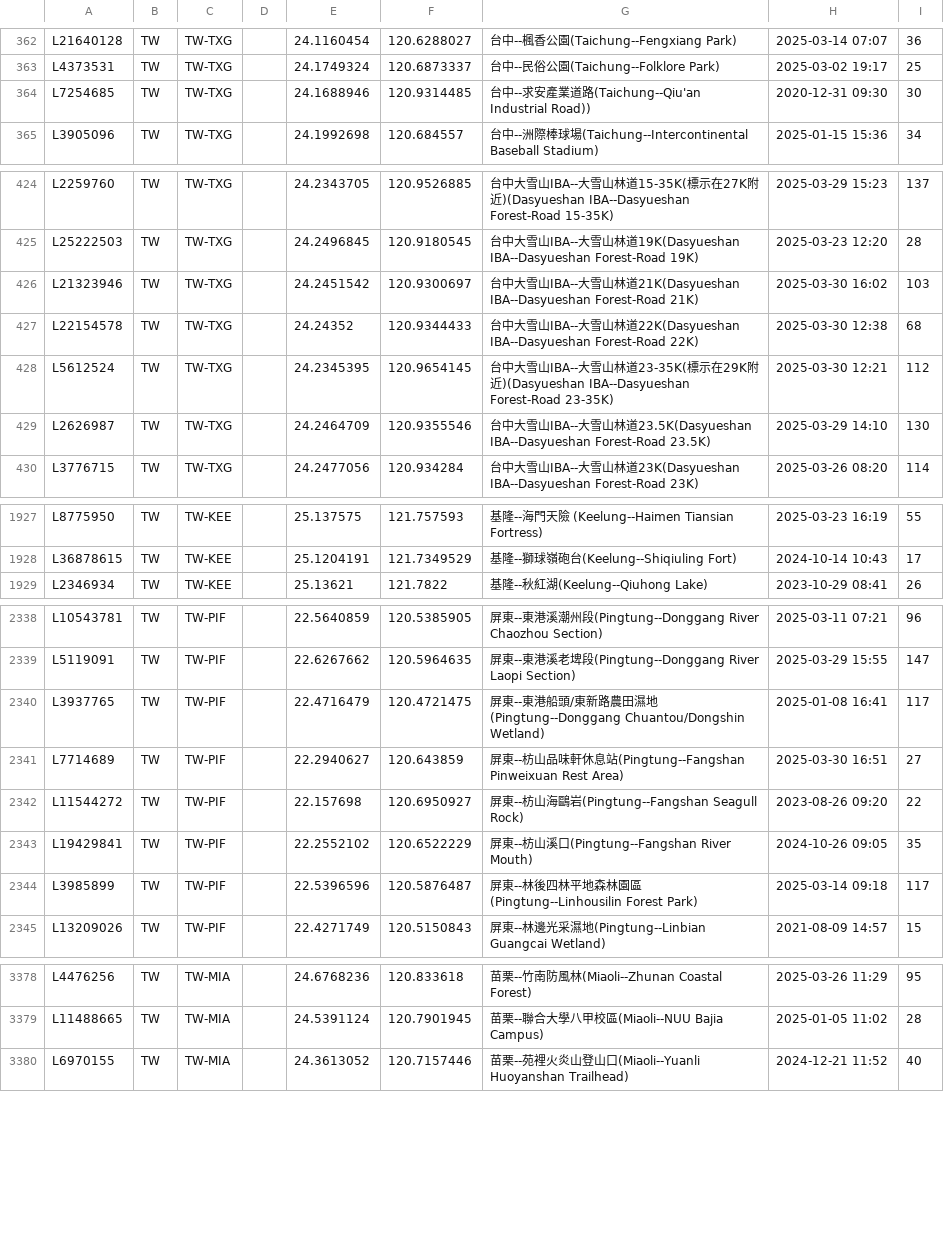
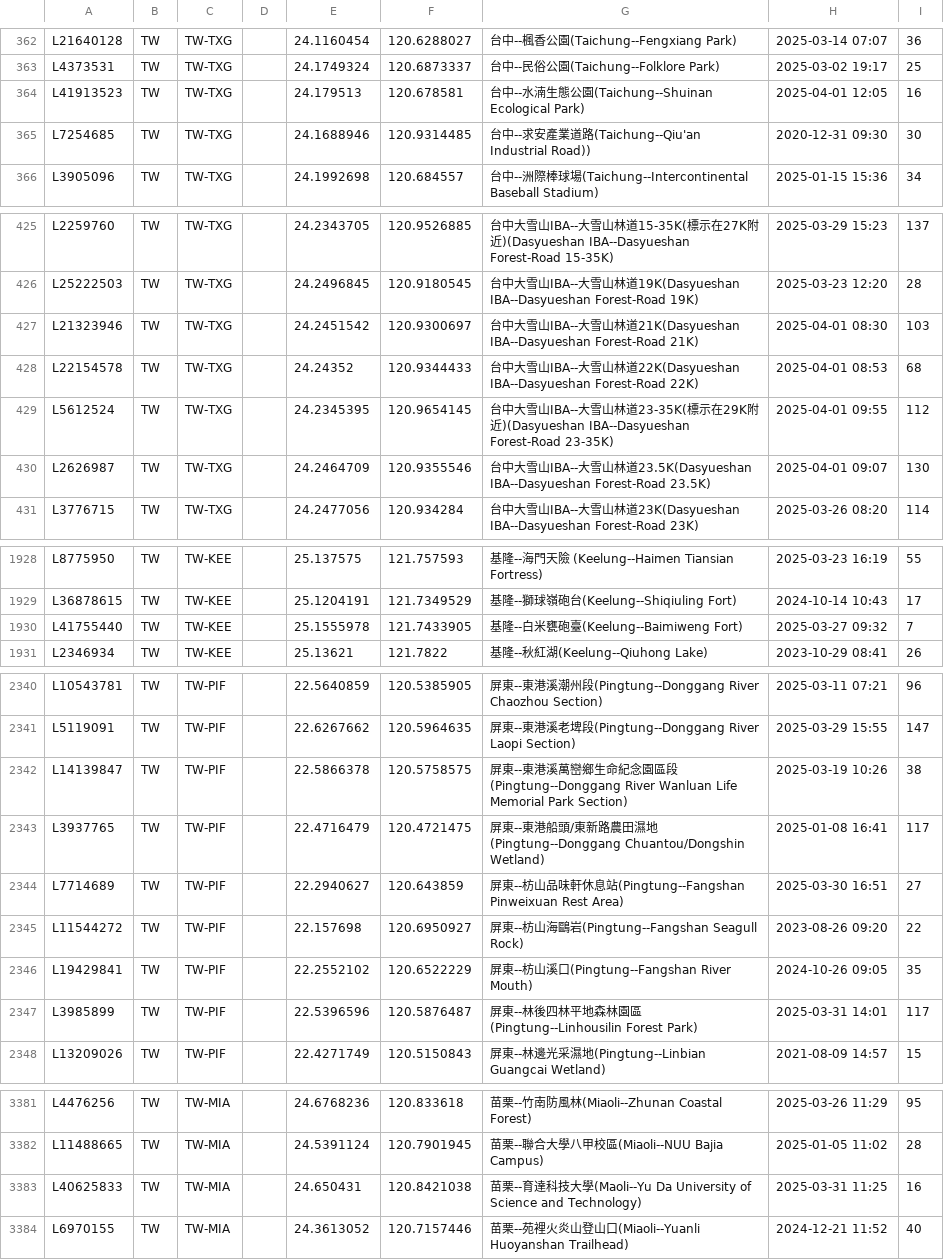
Before and after one commit to siansiansu/ebird-data, a CSV file: csv/taiwan_region.csv, drawn as a sheet; only a part is shown, gaps mark what is left out; the diff covers the shown part only.

Commit message:
Auto update data

```diff
--- a/csv/taiwan_region.csv
+++ b/csv/taiwan_region.csv
@@ -363,2 +363,3 @@ L21640128,TW,TW-TXG,,24.1160454,120.6288027,台中--楓香公園(Taichung--Fengx
 L4373531,TW,TW-TXG,,24.1749324,120.6873337,台中--民俗公園(Taichung--Folklore Park),2025-03-02 19:17,25
+L41913523,TW,TW-TXG,,24.179513,120.678581,台中--水湳生態公園(Taichung--Shuinan Ecological Park),2025-04-01 12:05,16
 L7254685,TW,TW-TXG,,24.1688946,120.9314485,台中--求安產業道路(Taichung--Qiu'an Industrial Road)),2020-12-31 09:30,30
@@ -425,6 +426,6 @@ L2259760,TW,TW-TXG,,24.2343705,120.9526885,台中大雪山IBA--大雪山林道15
 L25222503,TW,TW-TXG,,24.2496845,120.9180545,台中大雪山IBA--大雪山林道19K(Dasyueshan IBA--Dasyueshan Forest-Road 19K),2025-03-23 12:20,28
-L21323946,TW,TW-TXG,,24.2451542,120.9300697,台中大雪山IBA--大雪山林道21K(Dasyueshan IBA--Dasyueshan Forest-Road 21K),2025-03-30 16:02,103
-L22154578,TW,TW-TXG,,24.24352,120.9344433,台中大雪山IBA--大雪山林道22K(Dasyueshan IBA--Dasyueshan Forest-Road 22K),2025-03-30 12:38,68
-L5612524,TW,TW-TXG,,24.2345395,120.9654145,台中大雪山IBA--大雪山林道23-35K(標示在29K附近)(Dasyueshan IBA--Dasyueshan Forest-Road 23-35K),2025-03-30 12:21,112
-L2626987,TW,TW-TXG,,24.2464709,120.9355546,台中大雪山IBA--大雪山林道23.5K(Dasyueshan IBA--Dasyueshan Forest-Road 23.5K),2025-03-29 14:10,130
+L21323946,TW,TW-TXG,,24.2451542,120.9300697,台中大雪山IBA--大雪山林道21K(Dasyueshan IBA--Dasyueshan Forest-Road 21K),2025-04-01 08:30,103
+L22154578,TW,TW-TXG,,24.24352,120.9344433,台中大雪山IBA--大雪山林道22K(Dasyueshan IBA--Dasyueshan Forest-Road 22K),2025-04-01 08:53,68
+L5612524,TW,TW-TXG,,24.2345395,120.9654145,台中大雪山IBA--大雪山林道23-35K(標示在29K附近)(Dasyueshan IBA--Dasyueshan Forest-Road 23-35K),2025-04-01 09:55,112
+L2626987,TW,TW-TXG,,24.2464709,120.9355546,台中大雪山IBA--大雪山林道23.5K(Dasyueshan IBA--Dasyueshan Forest-Road 23.5K),2025-04-01 09:07,130
 L3776715,TW,TW-TXG,,24.2477056,120.934284,台中大雪山IBA--大雪山林道23K(Dasyueshan IBA--Dasyueshan Forest-Road 23K),2025-03-26 08:20,114
@@ -1928,2 +1929,3 @@ L8775950,TW,TW-KEE,,25.137575,121.757593,基隆--海門天險 (Keelung--Haimen T
 L36878615,TW,TW-KEE,,25.1204191,121.7349529,基隆--獅球嶺砲台(Keelung--Shiqiuling Fort),2024-10-14 10:43,17
+L41755440,TW,TW-KEE,,25.1555978,121.7433905,基隆--白米甕砲臺(Keelung--Baimiweng Fort),2025-03-27 09:32,7
 L2346934,TW,TW-KEE,,25.13621,121.7822,基隆--秋紅湖(Keelung--Qiuhong Lake),2023-10-29 08:41,26
@@ -2339,2 +2341,3 @@ L10543781,TW,TW-PIF,,22.5640859,120.5385905,屏東--東港溪潮州段(Pingtung-
 L5119091,TW,TW-PIF,,22.6267662,120.5964635,屏東--東港溪老埤段(Pingtung--Donggang River Laopi Section),2025-03-29 15:55,147
+L14139847,TW,TW-PIF,,22.5866378,120.5758575,屏東--東港溪萬巒鄉生命紀念園區段(Pingtung--Donggang River Wanluan Life Memorial Park Section),2025-03-19 10:26,38
 L3937765,TW,TW-PIF,,22.4716479,120.4721475,屏東--東港船頭/東新路農田濕地(Pingtung--Donggang Chuantou/Dongshin Wetland),2025-01-08 16:41,117
@@ -2343,3 +2346,3 @@ L11544272,TW,TW-PIF,,22.157698,120.6950927,屏東--枋山海鷗岩(Pingtung--Fan
 L19429841,TW,TW-PIF,,22.2552102,120.6522229,屏東--枋山溪口(Pingtung--Fangshan River Mouth),2024-10-26 09:05,35
-L3985899,TW,TW-PIF,,22.5396596,120.5876487,屏東--林後四林平地森林園區(Pingtung--Linhousilin Forest Park),2025-03-14 09:18,117
+L3985899,TW,TW-PIF,,22.5396596,120.5876487,屏東--林後四林平地森林園區(Pingtung--Linhousilin Forest Park),2025-03-31 14:01,117
 L13209026,TW,TW-PIF,,22.4271749,120.5150843,屏東--林邊光采濕地(Pingtung--Linbian Guangcai Wetland),2021-08-09 14:57,15
@@ -3379,2 +3382,3 @@ L4476256,TW,TW-MIA,,24.6768236,120.833618,苗栗--竹南防風林(Miaoli--Zhunan
 L11488665,TW,TW-MIA,,24.5391124,120.7901945,苗栗--聯合大學八甲校區(Miaoli--NUU Bajia Campus),2025-01-05 11:02,28
+L40625833,TW,TW-MIA,,24.650431,120.8421038,苗栗--育達科技大學(Maoli--Yu Da University of Science and Technology),2025-03-31 11:25,16
 L6970155,TW,TW-MIA,,24.3613052,120.7157446,苗栗--苑裡火炎山登山口(Miaoli--Yuanli Huoyanshan Trailhead),2024-12-21 11:52,40
```
Also changed, not shown: 126 edited cells elsewhere in this file, 7 other files.
